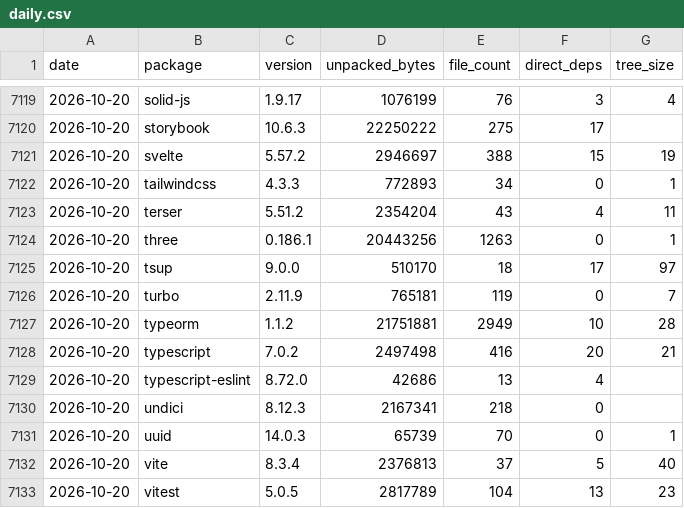
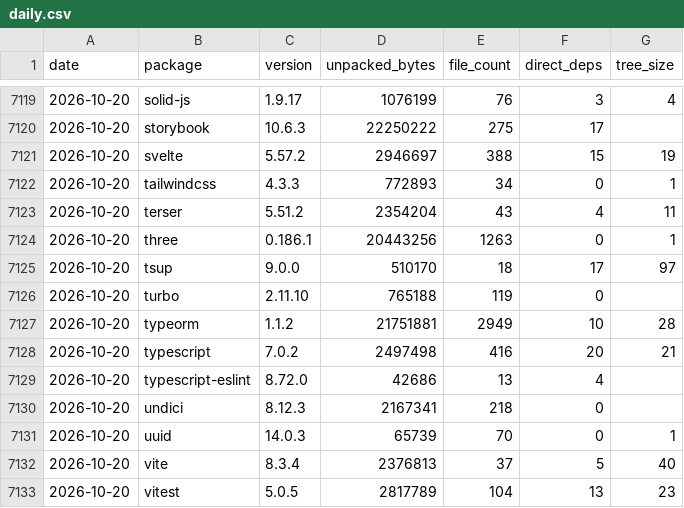
Before and after one commit to shwetankg07/great-consolidation, a CSV file: data/daily.csv, drawn as a sheet; only a part is shown, gaps mark what is left out.

```diff
--- a/data/daily.csv
+++ b/data/daily.csv
@@ -7125,3 +7125,3 @@ date,package,version,unpacked_bytes,file_count,direct_deps,tree_size
 2026-10-20,tsup,9.0.0,510170,18,17,97
-2026-10-20,turbo,2.11.9,765181,119,0,7
+2026-10-20,turbo,2.11.10,765188,119,0,
 2026-10-20,typeorm,1.1.2,21751881,2949,10,28
```
Also changed, not shown: data/releases.csv, 1 other file.
